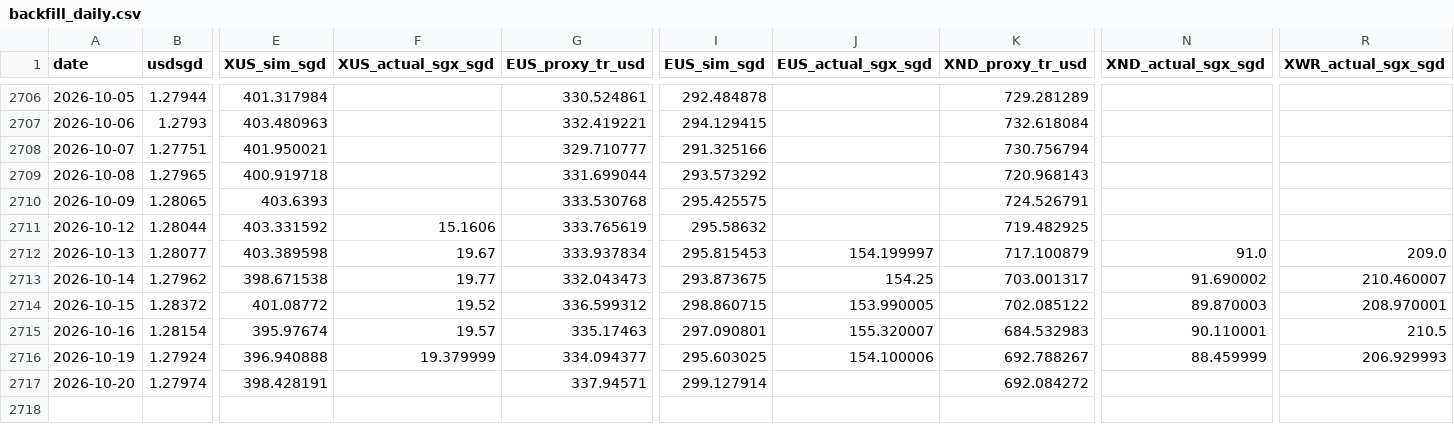
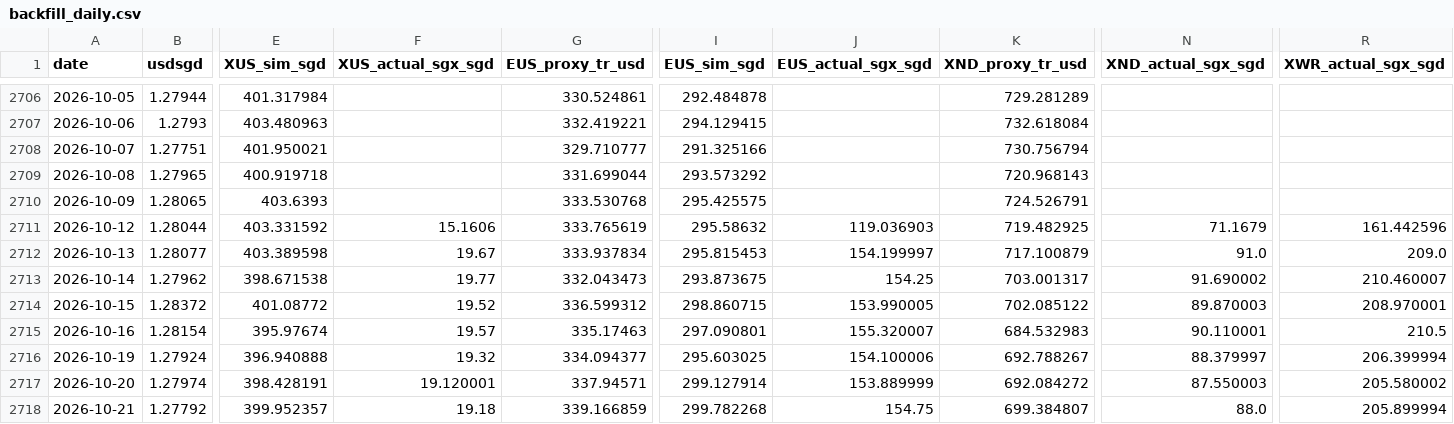
Before and after one commit to pintuwang/ETF, a CSV file: data/backfill_daily.csv, drawn as a sheet; only a part is shown, gaps mark what is left out; rows hold the shown columns only; the diff names each change by its address in the sheet, - before the commit and + after, or states it on an @@ line.

```diff
--- a/data/backfill_daily.csv
+++ b/data/backfill_daily.csv
-J2711 (EUS_actual_sgx_sgd): (empty)
+J2711 (EUS_actual_sgx_sgd): 119.036903
-N2711 (XND_actual_sgx_sgd): (empty)
+N2711 (XND_actual_sgx_sgd): 71.1679
-R2711 (XWR_actual_sgx_sgd): (empty)
+R2711 (XWR_actual_sgx_sgd): 161.442596
-F2716 (XUS_actual_sgx_sgd): 19.379999
+F2716 (XUS_actual_sgx_sgd): 19.32
-N2716 (XND_actual_sgx_sgd): 88.459999
+N2716 (XND_actual_sgx_sgd): 88.379997
-R2716 (XWR_actual_sgx_sgd): 206.929993
+R2716 (XWR_actual_sgx_sgd): 206.399994
-F2717 (XUS_actual_sgx_sgd): (empty)
+F2717 (XUS_actual_sgx_sgd): 19.120001
-J2717 (EUS_actual_sgx_sgd): (empty)
+J2717 (EUS_actual_sgx_sgd): 153.889999
-N2717 (XND_actual_sgx_sgd): (empty)
+N2717 (XND_actual_sgx_sgd): 87.550003
-R2717 (XWR_actual_sgx_sgd): (empty)
+R2717 (XWR_actual_sgx_sgd): 205.580002
+row 2718: 2026-10-21 | 1.27792 | 399.952357 | 19.18 | 339.166859 | 299.782268 | 154.75 | 699.384807 | 88.0 | 205.899994
```
Also changed, not shown: data/raw/EUS.SI.csv, data/raw/QQQ.csv, 9 other files.
